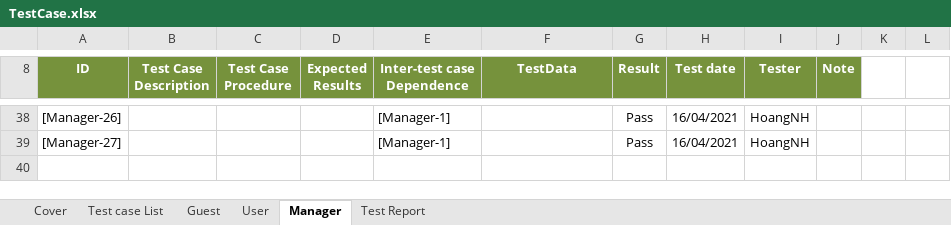
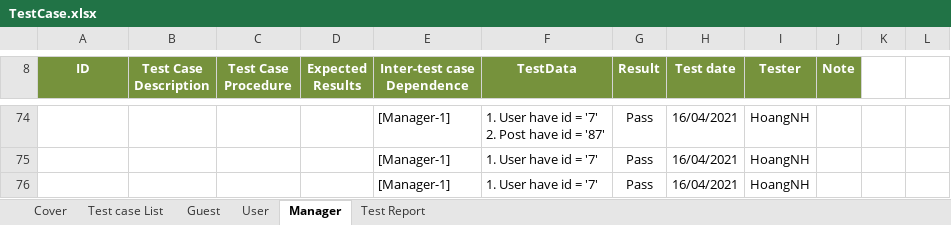
Before and after one commit to TrellixVulnTeam/Capstone_LMAN, an Excel workbook: 1. Document/6. Test/TestCase.xlsx, sheet Manager, drawn as a sheet; only a part is shown, gaps mark what is left out; values as stored, in another font and other column widths than the file's, no borders; charts and pictures not drawn; addresses are those after the commit; ↵ is a line break in a cell; the diff covers the shown part only; the diff names each change by its address in the sheet, - before the commit and + after, or states it on an @@ line.

Commit message:
VienMV _Update test manager

```diff
--- a/1. Document/6. Test/TestCase.xlsx (sheet Manager)
+++ b/1. Document/6. Test/TestCase.xlsx (sheet Manager)
-A74 (ID): [Manager-26]
+A74 (ID): (empty)
-F74 (TestData): (empty)
+F74 (TestData): 1. User have id = '7' ↵ 2. Post have id = '87'
-A75 (ID): [Manager-27]
+A75 (ID): (empty)
-F75 (TestData): (empty)
+F75 (TestData): 1. User have id = '7'
+row 76:  |  |  |  | [Manager-1] | 1. User have id = '7' | Pass | 16/04/2021 | HoangNH
```
Also changed, not shown: 36 added rows and 3 edited cells elsewhere in this sheet, formulas that keep their value.
